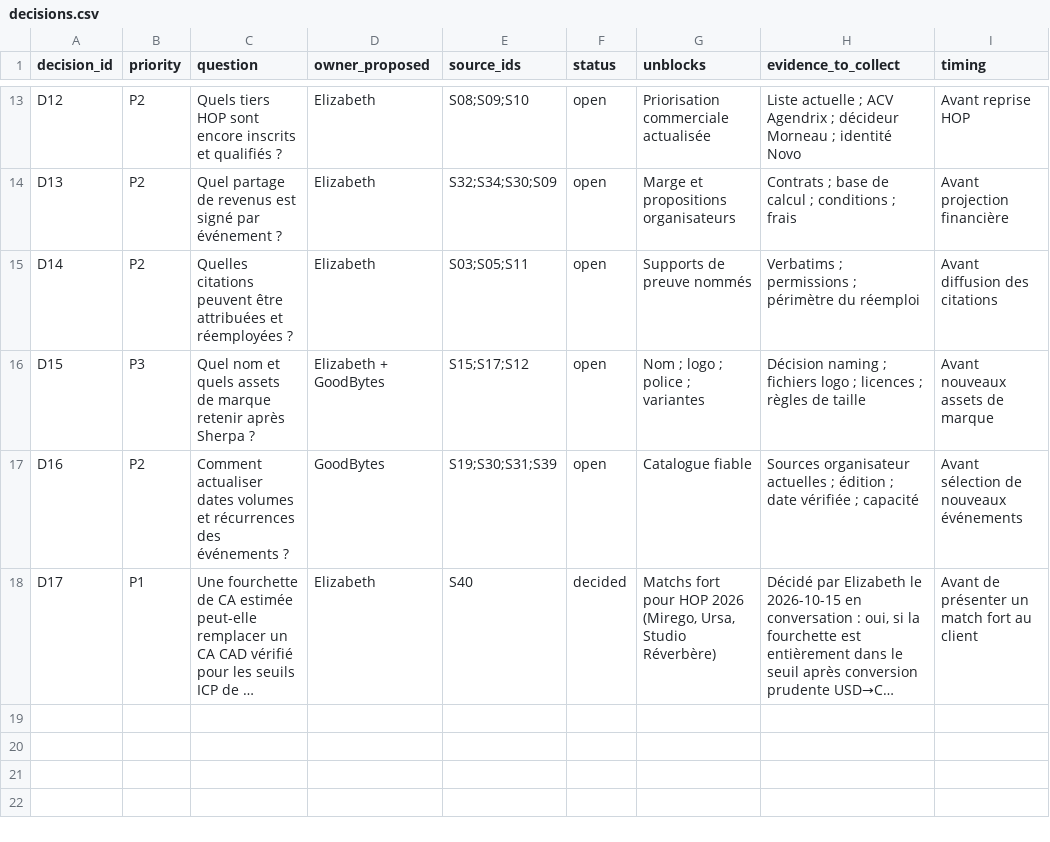
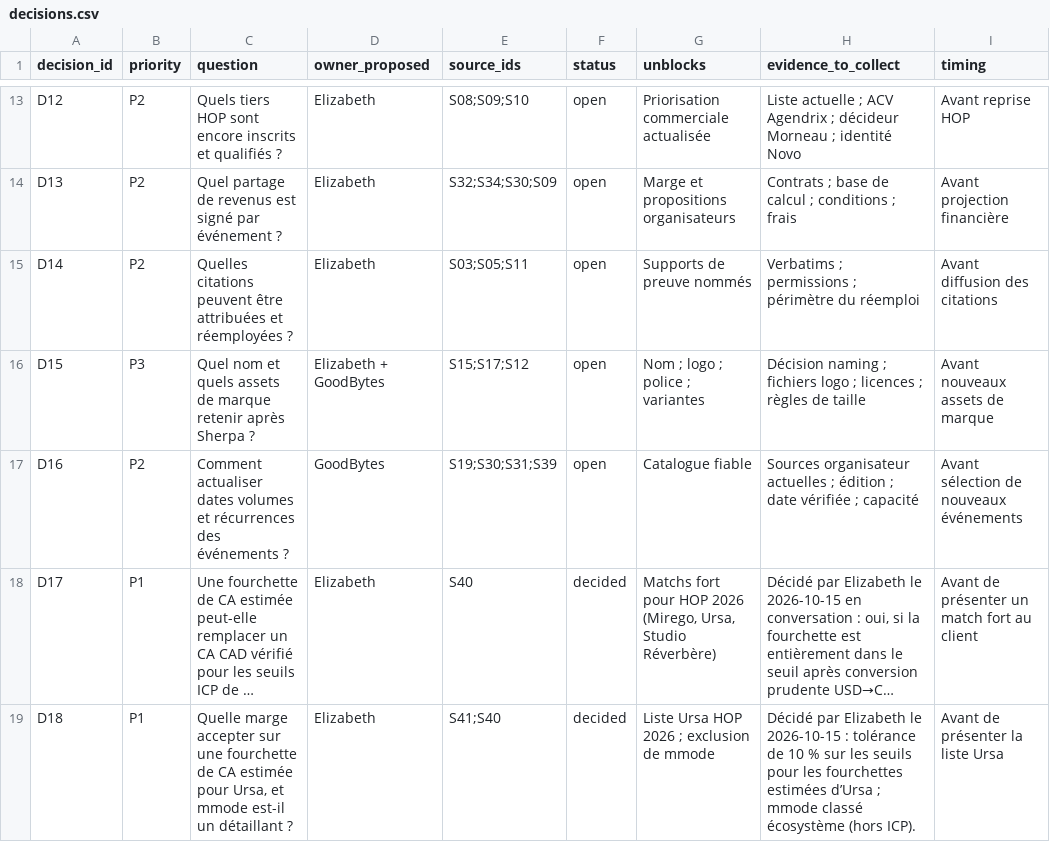
Before and after one commit to goodbytes-studio/betalabs, a CSV file: data/registers/decisions.csv, drawn as a sheet; only a part is shown, gaps mark what is left out; long unchanged cells end in …; the diff names each change by its address in the sheet, - before the commit and + after, or states it on an @@ line.

```diff
--- a/data/registers/decisions.csv
+++ b/data/registers/decisions.csv
+row 19: D18 | P1 | Quelle marge accepter sur une fourchette de CA estimée pour Ursa, et mmode est-il un détaillant ? | Elizabeth | S41;S40 | decided | Liste Ursa HOP 2026 ; exclusion de mmode | Décidé par Elizabeth le 2026-10-15 : tolérance de 10 % sur les seuils pour les fourchettes estimées d’Ursa ; mmode classé écosystème (hors ICP). | Avant de présenter la liste Ursa
```
Also changed, not shown: 11 other files.
